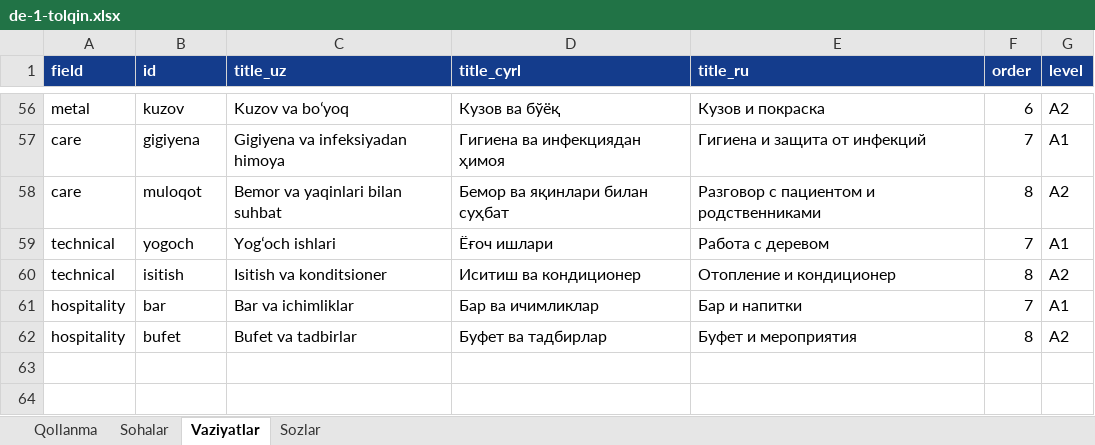
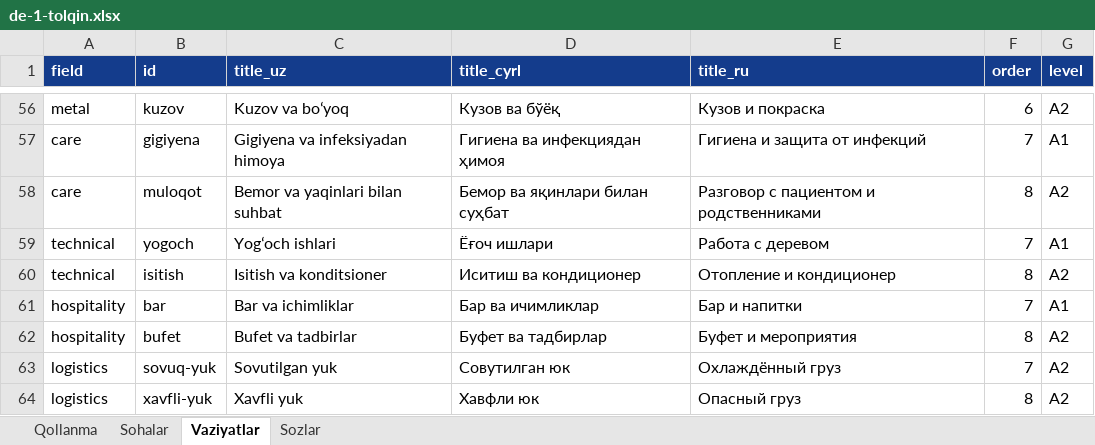
Before and after one commit to Jahon-gir/Qaldirgoch, an Excel workbook: docs/content/de-1-tolqin.xlsx, sheet Vaziyatlar, drawn as a sheet; only a part is shown, gaps mark what is left out; values as stored, in another font and other column widths than the file's, no borders; the diff names each change by its address in the sheet, - before the commit and + after, or states it on an @@ line.

```diff
--- a/docs/content/de-1-tolqin.xlsx (sheet Vaziyatlar)
+++ b/docs/content/de-1-tolqin.xlsx (sheet Vaziyatlar)
+row 63: logistics | sovuq-yuk | Sovutilgan yuk | Совутилган юк | Охлаждённый груз | 7 | A2
+row 64: logistics | xavfli-yuk | Xavfli yuk | Хавфли юк | Опасный груз | 8 | A2
```
Also changed, not shown: sheet Sozlar, 3 other files.
